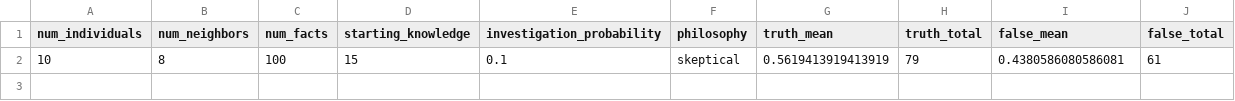
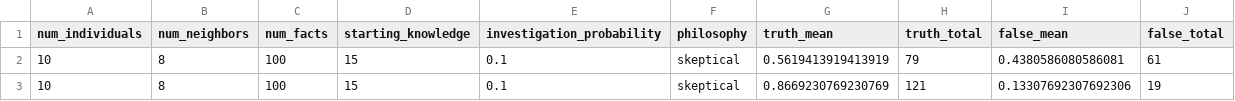
Before and after one commit to Jannetty/science_cliques, a CSV file: data/short_output.csv, drawn as a sheet.

```diff
--- a/data/short_output.csv
+++ b/data/short_output.csv
@@ -2 +2,2 @@ num_individuals,num_neighbors,num_facts,starting_knowledge,investigation_probabi
 10,8,100,15,0.1,skeptical,0.5619413919413919,79,0.4380586080586081,61
+10,8,100,15,0.1,skeptical,0.8669230769230769,121,0.13307692307692306,19
```
Also changed, not shown: 1 other file.
